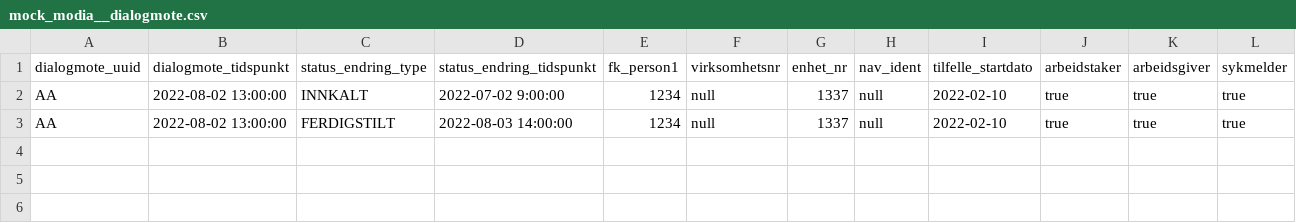
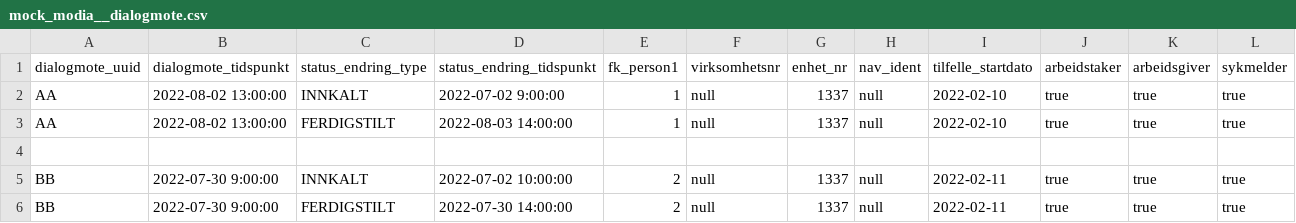
Before and after one commit to navikt/dvh-sykefravar-dmx, a CSV file: seeds/modia/mock_modia__dialogmote.csv, drawn as a sheet.

Commit message:
Legge til mock data for SYFO dm2 avholdt før rapportperiode
Kandidat etter 17 uker, kaldt inn til dm2 før 26 uker og avholdt møte
før rapportperiode.

```diff
--- a/seeds/modia/mock_modia__dialogmote.csv
+++ b/seeds/modia/mock_modia__dialogmote.csv
@@ -1,3 +1,6 @@
 dialogmote_uuid,dialogmote_tidspunkt,status_endring_type,status_endring_tidspunkt,fk_person1,virksomhetsnr,enhet_nr,nav_ident,tilfelle_startdato,arbeidstaker,arbeidsgiver,sykmelder
-AA,2022-08-02 13:00:00,INNKALT,2022-07-02 9:00:00,1234,null,1337,null,2022-02-10,true,true,true
-AA,2022-08-02 13:00:00,FERDIGSTILT,2022-08-03 14:00:00,1234,null,1337,null,2022-02-10,true,true,true
+AA,2022-08-02 13:00:00,INNKALT,2022-07-02 9:00:00,1,null,1337,null,2022-02-10,true,true,true
+AA,2022-08-02 13:00:00,FERDIGSTILT,2022-08-03 14:00:00,1,null,1337,null,2022-02-10,true,true,true
+
+BB,2022-07-30 9:00:00,INNKALT,2022-07-02 10:00:00,2,null,1337,null,2022-02-11,true,true,true
+BB,2022-07-30 9:00:00,FERDIGSTILT,2022-07-30 14:00:00,2,null,1337,null,2022-02-11,true,true,true
```
Also changed, not shown: 3 other files.
